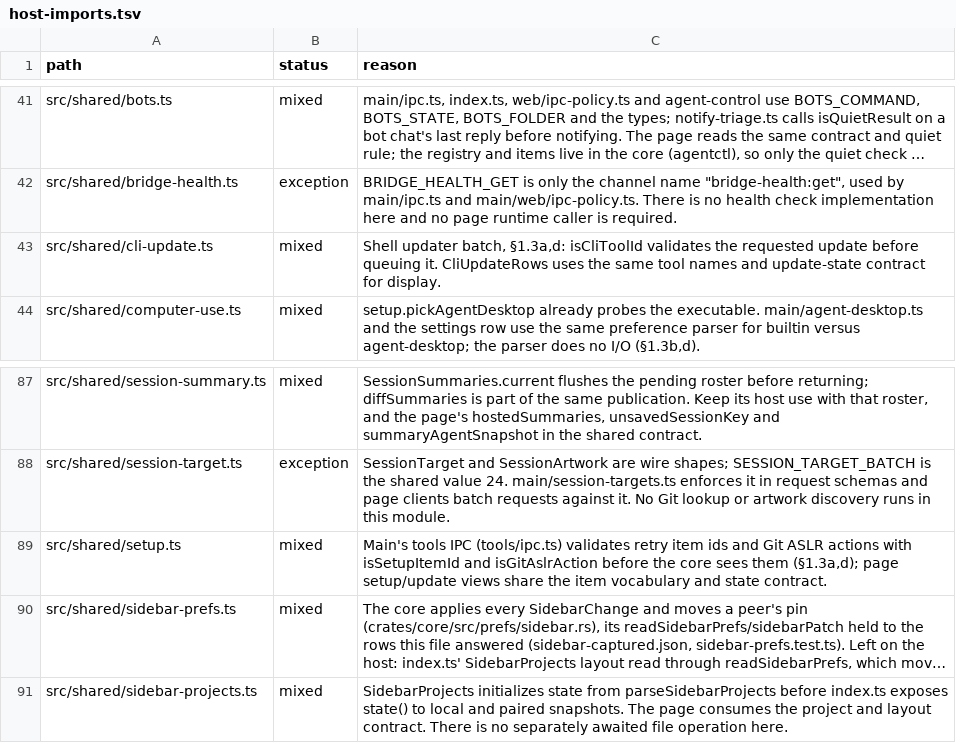
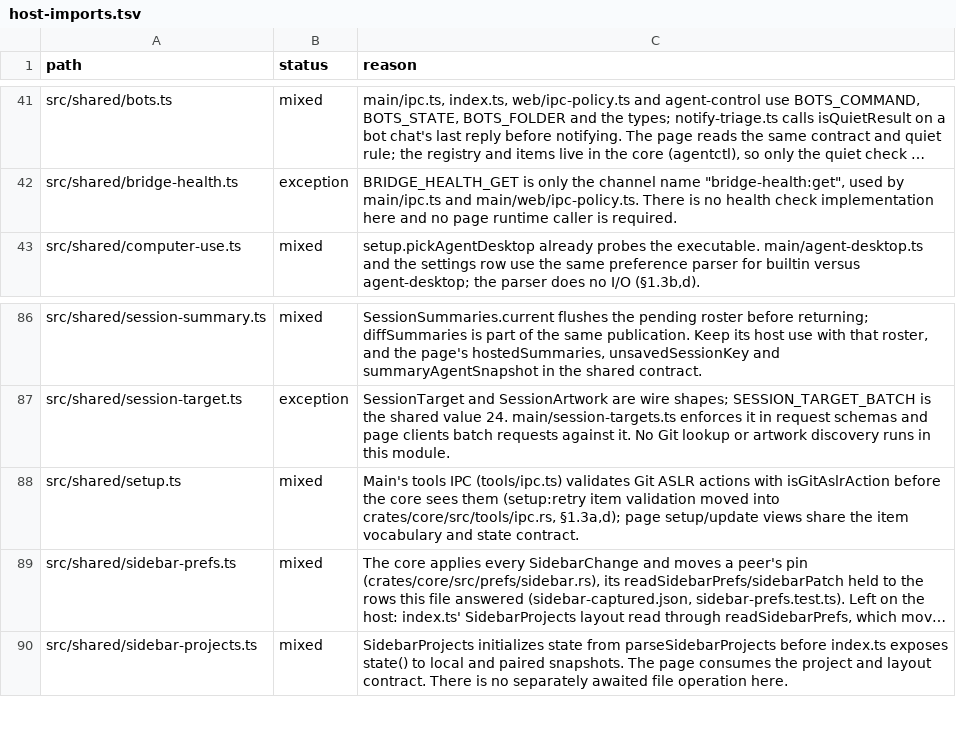
Before and after one commit to seuput-inc/ompdesk, a TSV file: docs/rust-inventory/host-imports.tsv, drawn as a sheet; only a part is shown, gaps mark what is left out; long unchanged cells end in …; removed rows and columns are numbered as before the commit, all else as after; the diff names each change by its address in the sheet, - before the commit and + after, or states it on an @@ line.

Commit message:
docs(native): record Batch 3 direct core IPC migration (19 channels: tools, ai-memory, visuals, logs, resume, ssh)

```diff
--- a/docs/rust-inventory/host-imports.tsv
+++ b/docs/rust-inventory/host-imports.tsv
-row 43: src/shared/cli-update.ts | mixed | Shell updater batch, §1.3a,d: isCliToolId validates the requested update before queuing it. CliUpdateRows uses the same tool names and update-state contract for display.
-C88 (reason): …(tools/ipc.ts) validates retry item ids and Git ASLR actions with isSetupItemId and isGitAslrAction before the core sees them (§1.3a,d); page setup/update…
+C88 (reason): …(tools/ipc.ts) validates Git ASLR actions with isGitAslrAction before the core sees them (setup:retry item validation moved into crates/core/src/tools/ipc.rs, §1.3a,d); page setup/update…
```
Also changed, not shown: docs/rust-inventory/preview.tsv, docs/rust-inventory/root.tsv, 3 other files.
